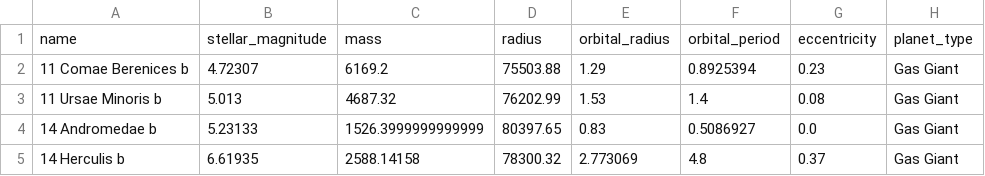
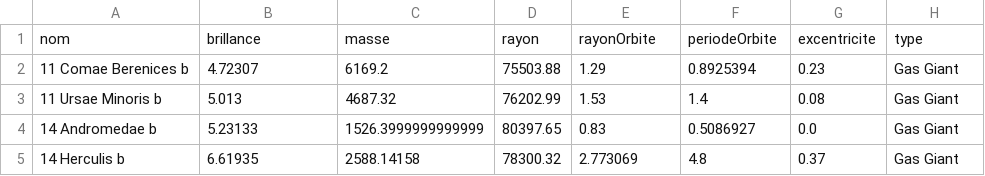
Before and after one commit to mathisdesaulty/L2Info-PTADD-Exoplanets, a CSV file: DatasetModif.csv, drawn as a sheet; only a part is shown; removed rows and columns are numbered as before the commit, all else as after; the diff names each change by its address in the sheet, - before the commit and + after, or states it on an @@ line.

```diff
--- a/DatasetModif.csv
+++ b/DatasetModif.csv
-row 1: name | stellar_magnitude | mass | radius | orbital_radius | orbital_period | eccentricity | planet_type
+row 1: nom | brillance | masse | rayon | rayonOrbite | periodeOrbite | excentricite | type
```
Also changed, not shown: 3 other files.
